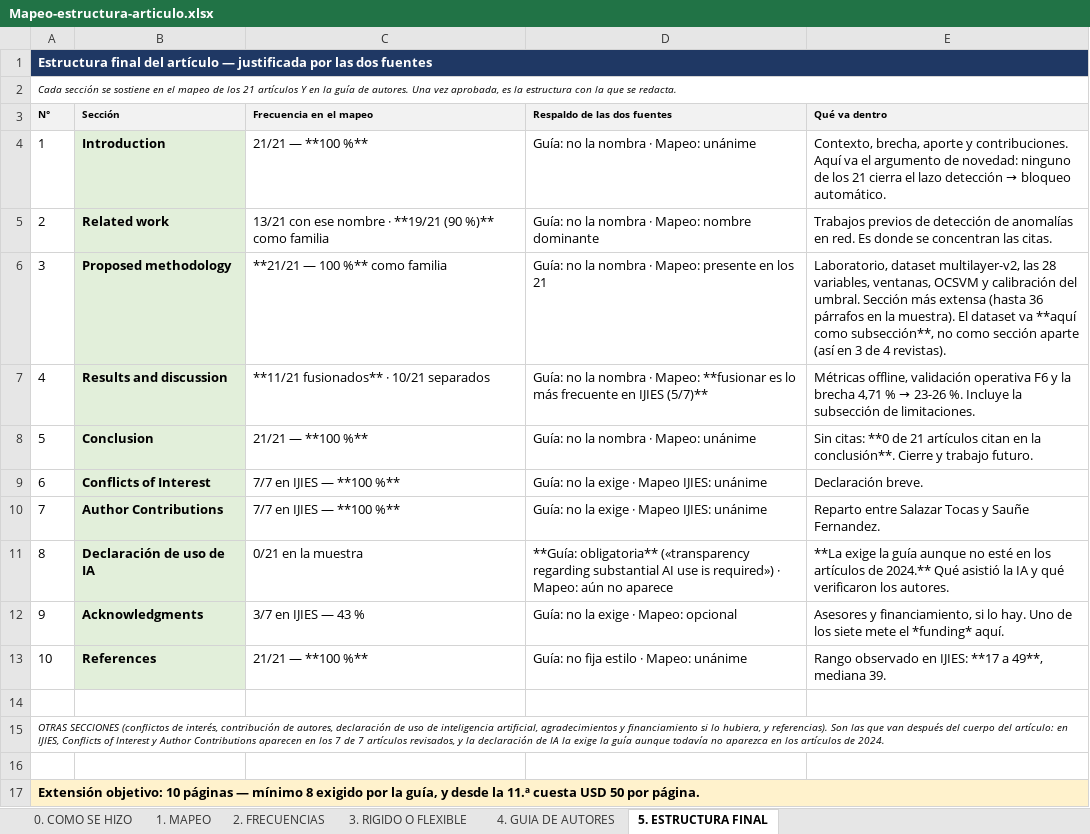
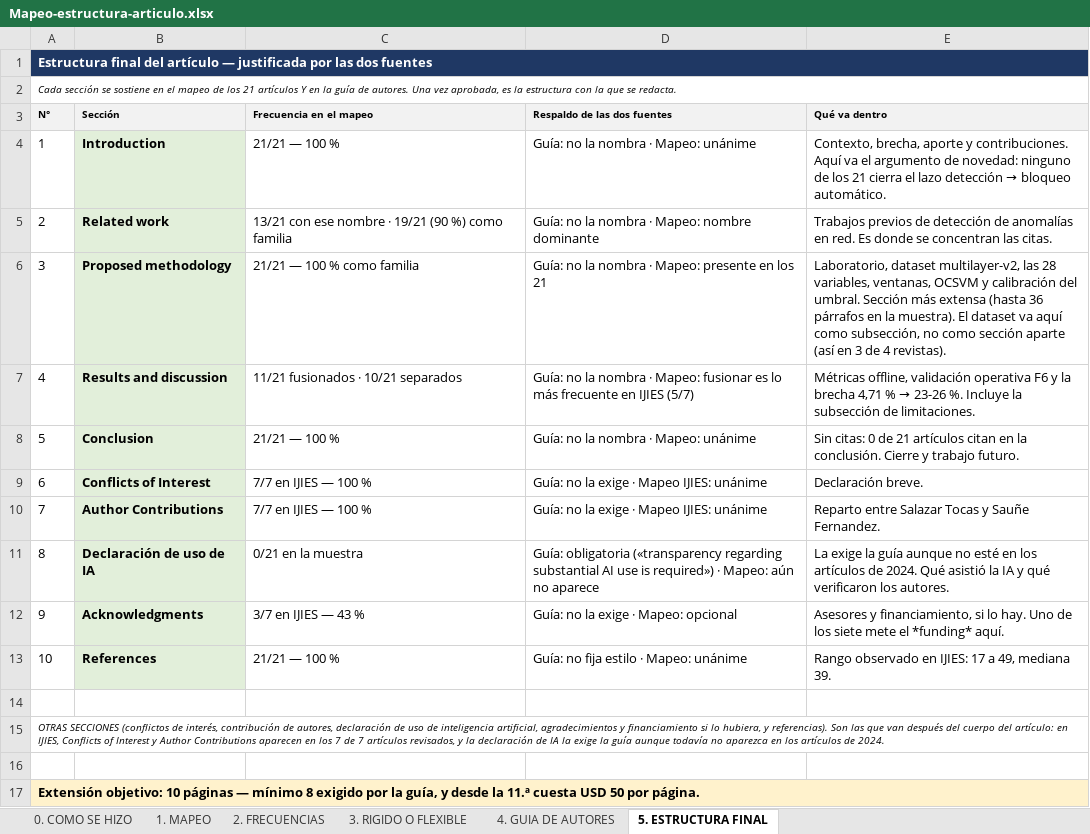
Before and after one commit to marksato13/VF-Sistema-Open-Source-para-la-Deteccion-Temprana-de-Comportamientos-Anomalos-en-Redes-de-Datos, an Excel workbook: docs/entregables/10-mapeo-secciones-articulo/Mapeo-estructura-articulo.xlsx, sheet 5. ESTRUCTURA FINAL, drawn as a sheet; values as stored, in another font and other column widths than the file's, no borders; the diff names each change by its address in the sheet, - before the commit and + after, or states it on an @@ line.

```diff
--- a/docs/entregables/10-mapeo-secciones-articulo/Mapeo-estructura-articulo.xlsx (sheet 5. ESTRUCTURA FINAL)
+++ b/docs/entregables/10-mapeo-secciones-articulo/Mapeo-estructura-articulo.xlsx (sheet 5. ESTRUCTURA FINAL)
-C4 (Frecuencia en el mapeo): 21/21 — **100 %**
+C4 (Frecuencia en el mapeo): 21/21 — 100 %
-C5 (Frecuencia en el mapeo): …nombre · **19/21 (90 %)** como familia
+C5 (Frecuencia en el mapeo): …nombre · 19/21 (90 %) como familia
-C6 (Frecuencia en el mapeo): **21/21 — 100 %** como familia
+C6 (Frecuencia en el mapeo): 21/21 — 100 % como familia
-E6 (Qué va dentro): …dataset va **aquí como subsección**, no como…
+E6 (Qué va dentro): …dataset va aquí como subsección, no como…
-C7 (Frecuencia en el mapeo): **11/21 fusionados** · 10/21 separados
+C7 (Frecuencia en el mapeo): 11/21 fusionados · 10/21 separados
-D7 (Respaldo de las dos fuentes): …· Mapeo: **fusionar es lo más frecuente en IJIES (5/7)**
+D7 (Respaldo de las dos fuentes): …· Mapeo: fusionar es lo más frecuente en IJIES (5/7)
-C8 (Frecuencia en el mapeo): 21/21 — **100 %**
+C8 (Frecuencia en el mapeo): 21/21 — 100 %
-E8 (Qué va dentro): Sin citas: **0 de 21 artículos citan en la conclusión**. Cierre y…
+E8 (Qué va dentro): Sin citas: 0 de 21 artículos citan en la conclusión. Cierre y…
-C9:C10 (Frecuencia en el mapeo): 7/7 en IJIES — **100 %**
+C9:C10 (Frecuencia en el mapeo): 7/7 en IJIES — 100 %
-D11 (Respaldo de las dos fuentes): **Guía: obligatoria** («transparency regarding…
+D11 (Respaldo de las dos fuentes): Guía: obligatoria («transparency regarding…
-E11 (Qué va dentro): **La exige la guía aunque no esté en los artículos de 2024.** Qué asistió…
+E11 (Qué va dentro): La exige la guía aunque no esté en los artículos de 2024. Qué asistió…
-C13 (Frecuencia en el mapeo): 21/21 — **100 %**
+C13 (Frecuencia en el mapeo): 21/21 — 100 %
-E13 (Qué va dentro): …en IJIES: **17 a 49**, mediana 39.
+E13 (Qué va dentro): …en IJIES: 17 a 49, mediana 39.
```
Also changed, not shown: sheet 4. GUIA DE AUTORES, sheet 3. RIGIDO O FLEXIBLE, sheet 0. COMO SE HIZO, 1 other file.
